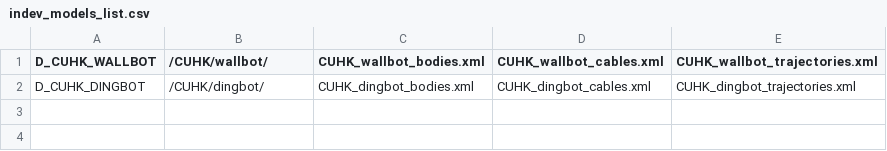
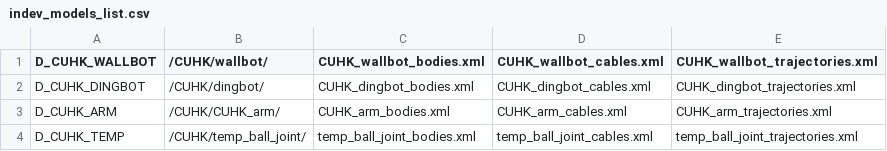
Before and after one commit to darwinlau/CASPR, a CSV file: data/config/indev_models/indev_models_list.csv, drawn as a sheet.

Commit message:
Updated the model list and fixed slash error in file paths for UNIX systems.

```diff
--- a/data/config/indev_models/indev_models_list.csv
+++ b/data/config/indev_models/indev_models_list.csv
@@ -2 +2,3 @@ D_CUHK_WALLBOT,/CUHK/wallbot/,CUHK_wallbot_bodies.xml,CUHK_wallbot_cables.xml,CU
 D_CUHK_DINGBOT,/CUHK/dingbot/,CUHK_dingbot_bodies.xml,CUHK_dingbot_cables.xml,CUHK_dingbot_trajectories.xml
+D_CUHK_ARM,/CUHK/CUHK_arm/,CUHK_arm_bodies.xml,CUHK_arm_cables.xml,CUHK_arm_trajectories.xml
+D_CUHK_TEMP,/CUHK/temp_ball_joint/,temp_ball_joint_bodies.xml,temp_ball_joint_cables.xml,temp_ball_joint_trajectories.xml
```
Also changed, not shown: 9 other files.
